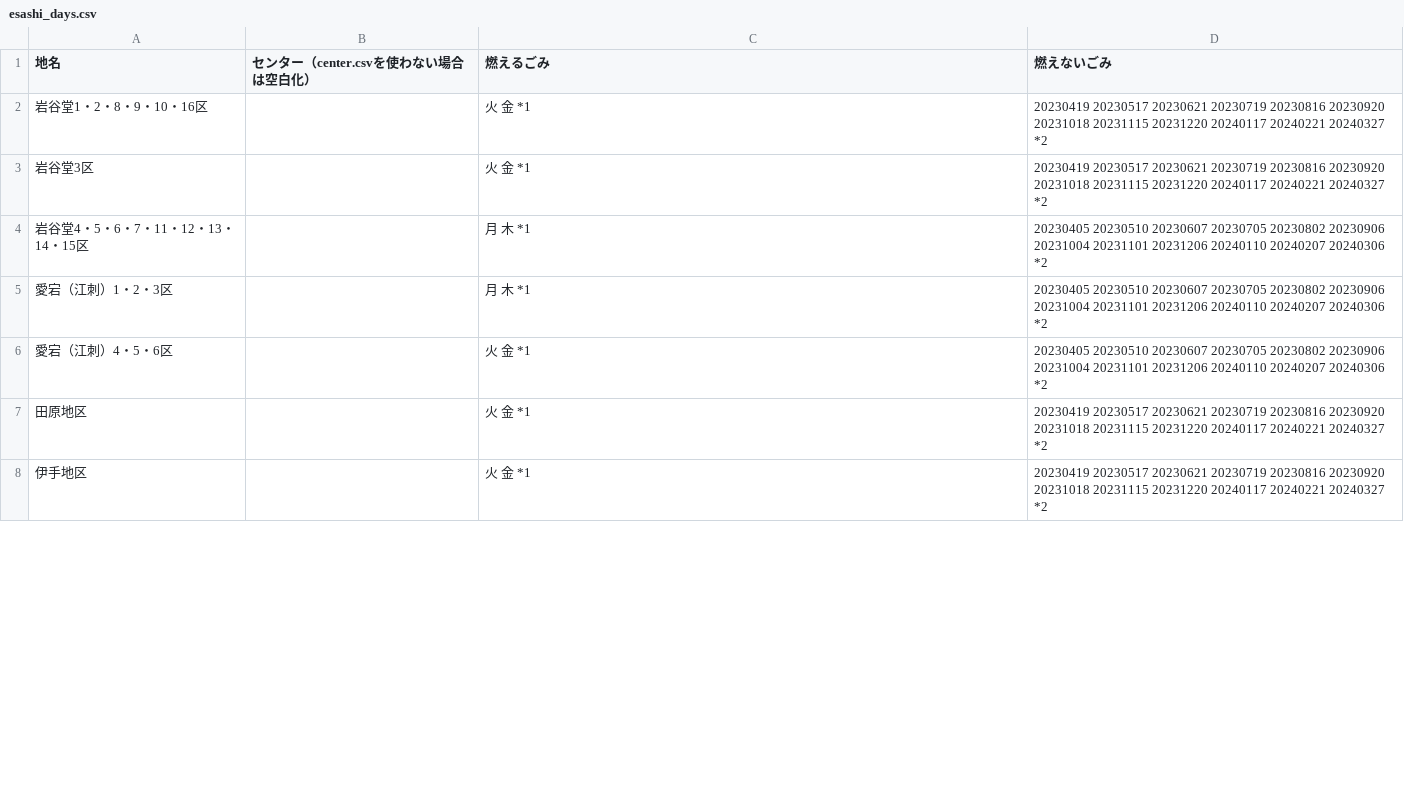
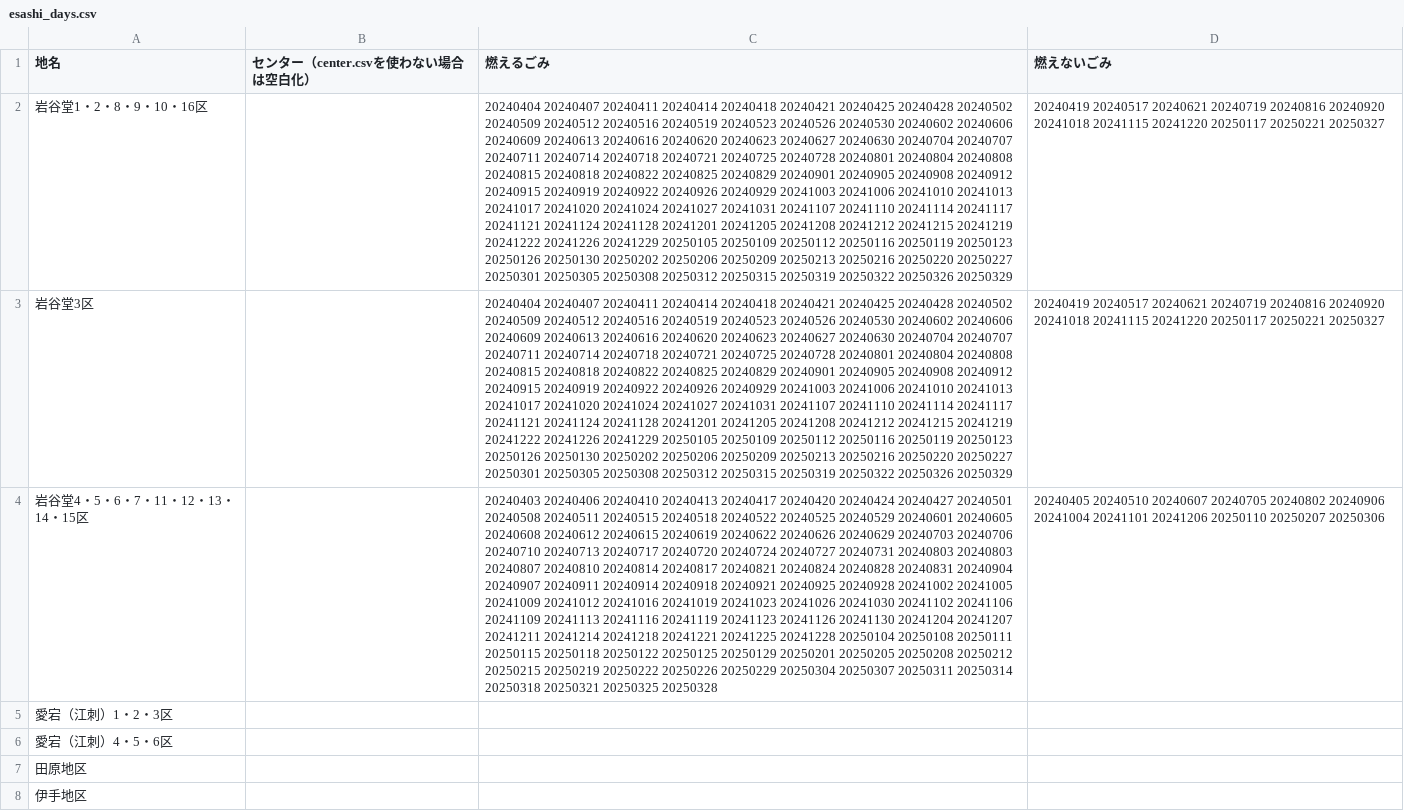
Before and after one commit to msk6252/5374ForOshu, a CSV file: data/area_days/esashi_days.csv, drawn as a sheet; only a part is shown; the diff covers the shown part only; the diff names each change by its address in the sheet, - before the commit and + after, or states it on an @@ line.

Commit message:
岩谷堂地域のデータを追加

```diff
--- a/data/area_days/esashi_days.csv
+++ b/data/area_days/esashi_days.csv
-C2:C3 (燃えるごみ): 火 金 *1
+C2:C3 (燃えるごみ): 20240404 20240407 20240411 20240414 20240418 20240421 20240425 20240428 20240502 20240509 20240512 20240516 20240519 20240523 20240526 20240530 20240602 20240606 20240609 20240613 20240616 20240620 20240623 20240627 20240630 20240704 20240707 20240711 20240714 20240718 20240721 20240725 20240728 20240801 20240804 20240808 20240815 20240818 20240822 20240825 20240829 20240901 20240905 20240908 20240912 20240915 20240919 20240922 20240926 20240929 20241003 20241006 20241010 20241013 20241017 20241020 20241024 20241027 20241031 20241107 20241110 20241114 20241117 20241121 20241124 20241128 20241201 20241205 20241208 20241212 20241215 20241219 20241222 20241226 20241229 20250105 20250109 20250112 20250116 20250119 20250123 20250126 20250130 20250202 20250206 20250209 20250213 20250216 20250220 20250227 20250301 20250305 20250308 20250312 20250315 20250319 20250322 20250326 20250329
-D2:D3 (燃えないごみ): 20230419 20230517 20230621 20230719 20230816 20230920 20231018 20231115 20231220 20240117 20240221 20240327 *2
+D2:D3 (燃えないごみ): 20240419 20240517 20240621 20240719 20240816 20240920 20241018 20241115 20241220 20250117 20250221 20250327
-C4 (燃えるごみ): 月 木 *1
+C4 (燃えるごみ): 20240403 20240406 20240410 20240413 20240417 20240420 20240424 20240427 20240501 20240508 20240511 20240515 20240518 20240522 20240525 20240529 20240601 20240605 20240608 20240612 20240615 20240619 20240622 20240626 20240629 20240703 20240706 20240710 20240713 20240717 20240720 20240724 20240727 20240731 20240803 20240803 20240807 20240810 20240814 20240817 20240821 20240824 20240828 20240831 20240904 20240907 20240911 20240914 20240918 20240921 20240925 20240928 20241002 20241005 20241009 20241012 20241016 20241019 20241023 20241026 20241030 20241102 20241106 20241109 20241113 20241116 20241119 20241123 20241126 20241130 20241204 20241207 20241211 20241214 20241218 20241221 20241225 20241228 20250104 20250108 20250111 20250115 20250118 20250122 20250125 20250129 20250201 20250205 20250208 20250212 20250215 20250219 20250222 20250226 20250229 20250304 20250307 20250311 20250314 20250318 20250321 20250325 20250328
-D4 (燃えないごみ): 20230405 20230510 20230607 20230705 20230802 20230906 20231004 20231101 20231206 20240110 20240207 20240306 *2
+D4 (燃えないごみ): 20240405 20240510 20240607 20240705 20240802 20240906 20241004 20241101 20241206 20250110 20250207 20250306
-C5 (燃えるごみ): 月 木 *1
+C5 (燃えるごみ): (empty)
-D5:D6 (燃えないごみ): 20230405 20230510 20230607 20230705 20230802 20230906 20231004 20231101 20231206 20240110 20240207 20240306 *2
+D5:D6 (燃えないごみ): (empty)
-C6:C8 (燃えるごみ): 火 金 *1
+C6:C8 (燃えるごみ): (empty)
-D7:D8 (燃えないごみ): 20230419 20230517 20230621 20230719 20230816 20230920 20231018 20231115 20231220 20240117 20240221 20240327 *2
+D7:D8 (燃えないごみ): (empty)
```
Also changed, not shown: 12 edited cells elsewhere in this file.
